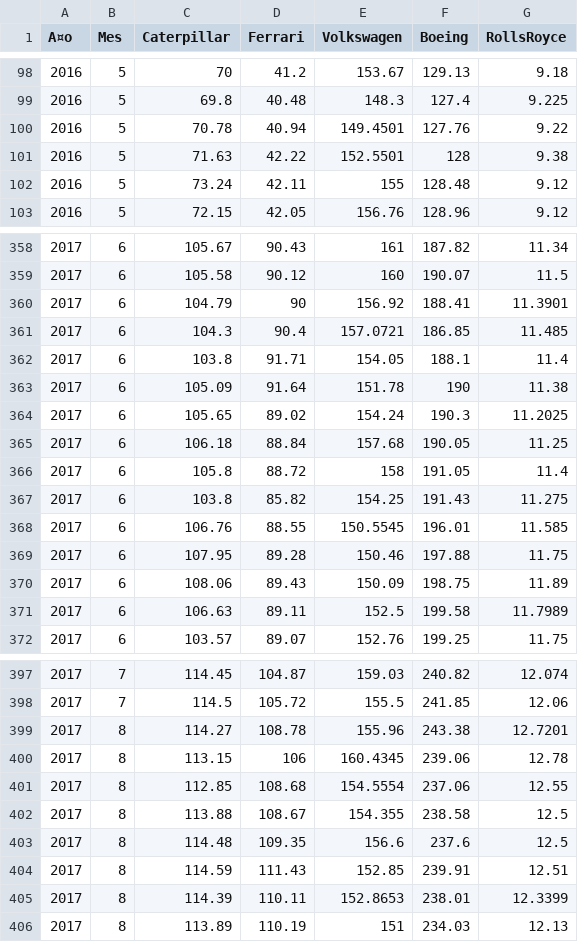
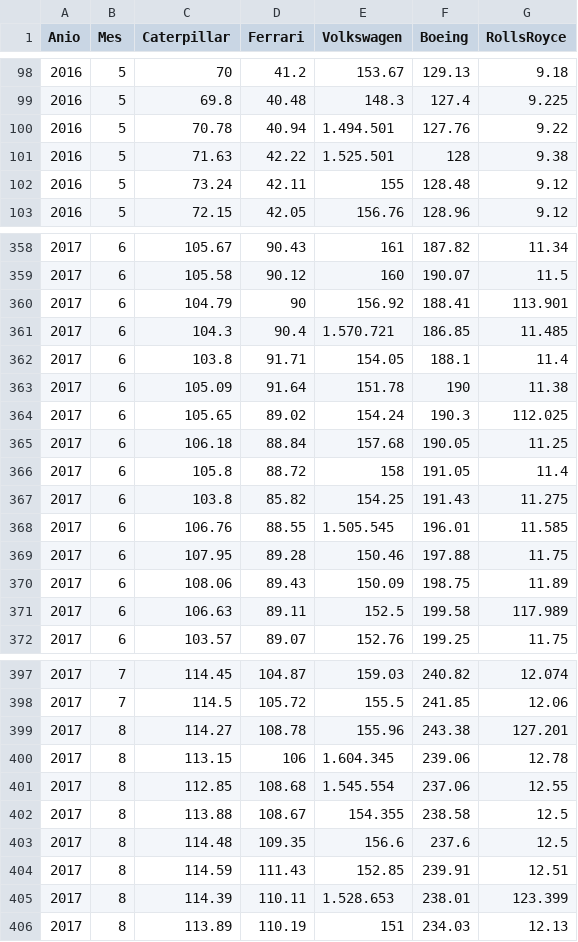
Before and after one commit to Jaimeandres97/Herramientas-Computacionales-IMEC3602, a CSV file: Matematicas Financieras/Acciones.csv, drawn as a sheet; only a part is shown, gaps mark what is left out; the diff covers the shown part only; the diff names each change by its address in the sheet, - before the commit and + after, or states it on an @@ line.

Commit message:
Add files via upload

```diff
--- a/Matematicas Financieras/Acciones.csv
+++ b/Matematicas Financieras/Acciones.csv
-A1: A¤o
+A1: Anio
-E100 (Volkswagen): 149.4501
+E100 (Volkswagen): 1.494.501
-E101 (Volkswagen): 152.5501
+E101 (Volkswagen): 1.525.501
-G360 (RollsRoyce): 11.3901
+G360 (RollsRoyce): 113.901
-E361 (Volkswagen): 157.0721
+E361 (Volkswagen): 1.570.721
-G364 (RollsRoyce): 11.2025
+G364 (RollsRoyce): 112.025
-E368 (Volkswagen): 150.5545
+E368 (Volkswagen): 1.505.545
-G371 (RollsRoyce): 11.7989
+G371 (RollsRoyce): 117.989
-G399 (RollsRoyce): 12.7201
+G399 (RollsRoyce): 127.201
-E400 (Volkswagen): 160.4345
+E400 (Volkswagen): 1.604.345
-E401 (Volkswagen): 154.5554
+E401 (Volkswagen): 1.545.554
-E405 (Volkswagen): 152.8653
+E405 (Volkswagen): 1.528.653
-G405 (RollsRoyce): 12.3399
+G405 (RollsRoyce): 123.399
```
Also changed, not shown: 34 edited cells elsewhere in this file.
